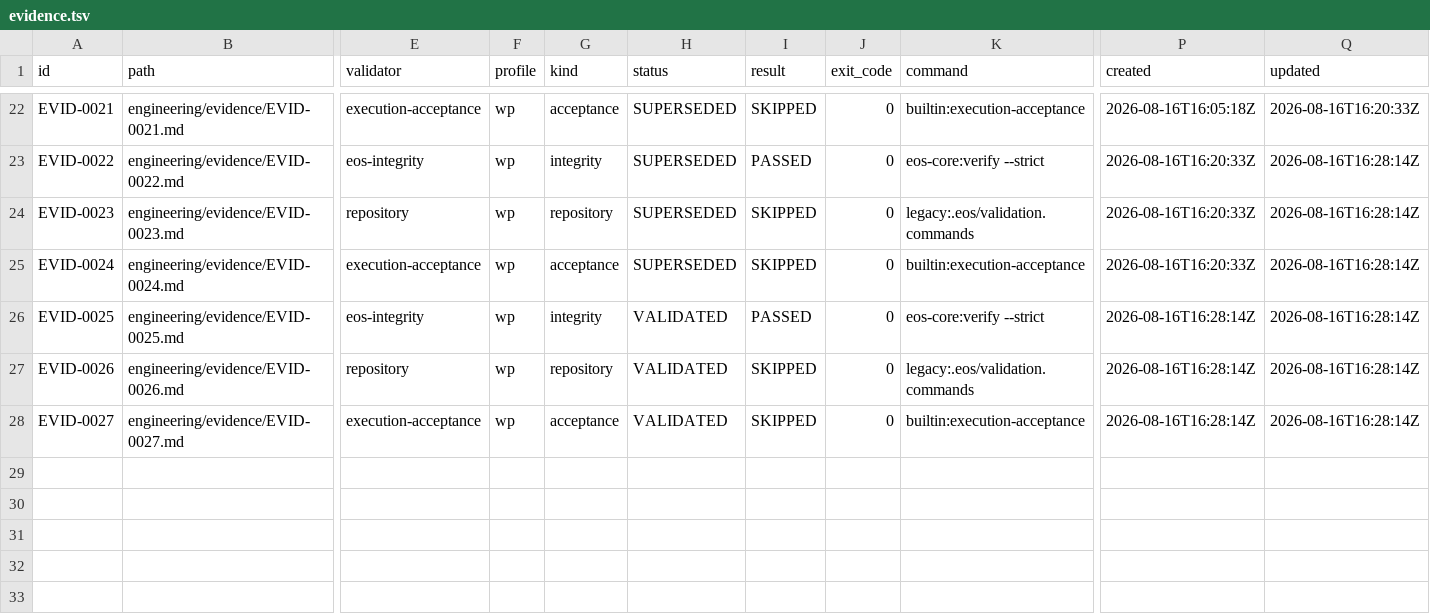
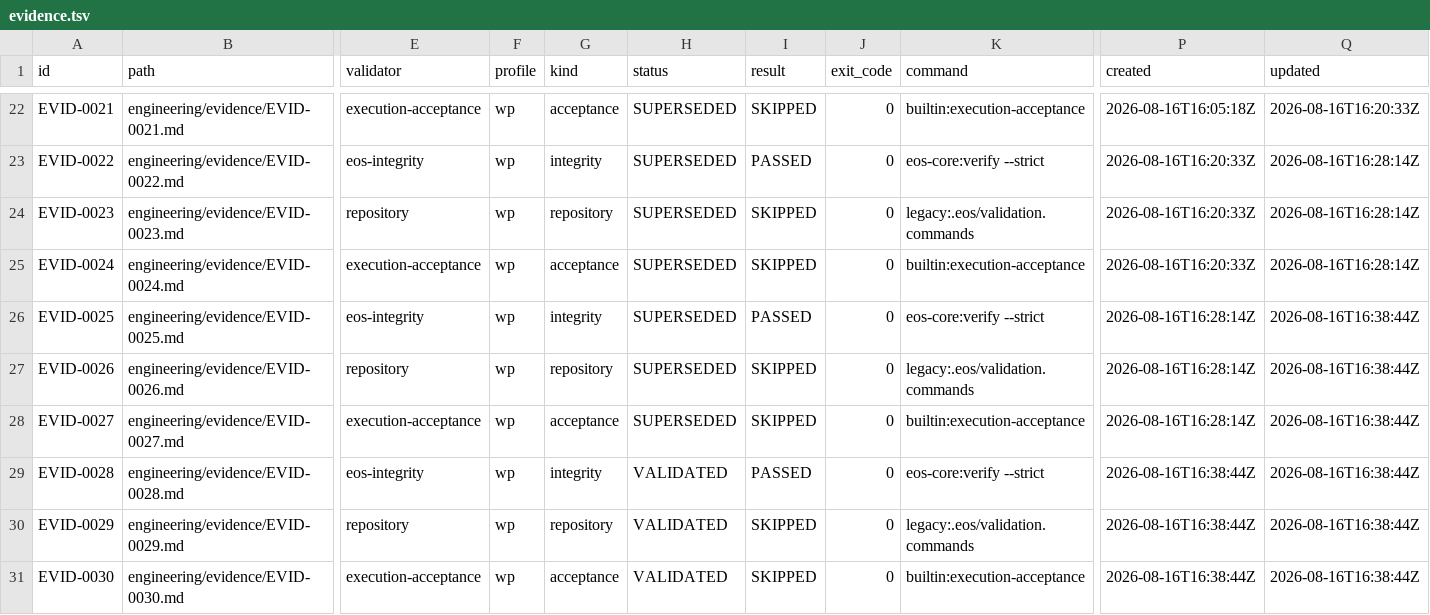
Before and after one commit to monad-framework/monad, a TSV file: .eos/evidence.tsv, drawn as a sheet; only a part is shown, gaps mark what is left out; rows hold the shown columns only; the diff names each change by its address in the sheet, - before the commit and + after, or states it on an @@ line.

Commit message:
fix(eosv): make execution freshness history-independent

```diff
--- a/.eos/evidence.tsv
+++ b/.eos/evidence.tsv
-H26:H28 (status): VALIDATED
+H26:H28 (status): SUPERSEDED
-Q26:Q28 (updated): 2026-08-16T16:28:14Z
+Q26:Q28 (updated): 2026-08-16T16:38:44Z
+row 29: EVID-0028 | engineering/evidence/EVID-0028.md | eos-integrity | wp | integrity | VALIDATED | PASSED | 0 | eos-core:verify --strict | 2026-08-16T16:38:44Z | 2026-08-16T16:38:44Z
+row 30: EVID-0029 | engineering/evidence/EVID-0029.md | repository | wp | repository | VALIDATED | SKIPPED | 0 | legacy:.eos/validation.commands | 2026-08-16T16:38:44Z | 2026-08-16T16:38:44Z
+row 31: EVID-0030 | engineering/evidence/EVID-0030.md | execution-acceptance | wp | acceptance | VALIDATED | SKIPPED | 0 | builtin:execution-acceptance | 2026-08-16T16:38:44Z | 2026-08-16T16:38:44Z
```
Also changed, not shown: .eos/trace-edges.tsv, 30 other files.
